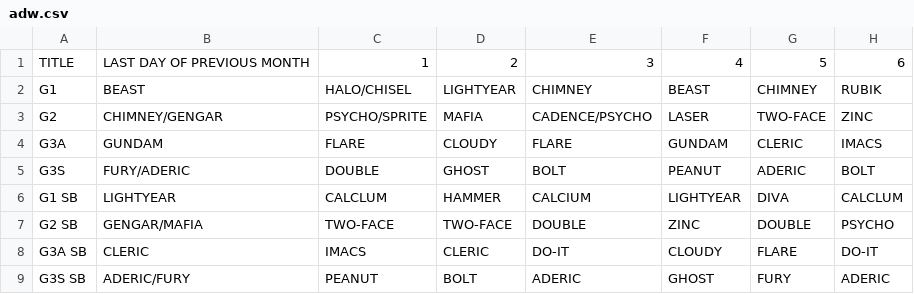
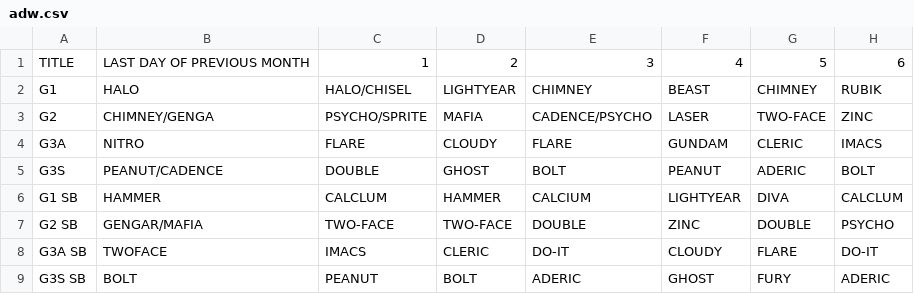
Before and after one commit to nairdash/telegrambot3, a CSV file: data/database/adw/adw.csv, drawn as a sheet; only a part is shown; the diff names each change by its address in the sheet, - before the commit and + after, or states it on an @@ line.

Commit message:
Update adw.csv

```diff
--- a/data/database/adw/adw.csv
+++ b/data/database/adw/adw.csv
-B2: BEAST
+B2: HALO
-B3: CHIMNEY/GENGAR
+B3: CHIMNEY/GENGA
-B4: GUNDAM
+B4: NITRO
-B5: FURY/ADERIC
+B5: PEANUT/CADENCE
-B6: LIGHTYEAR
+B6: HAMMER
-B8: CLERIC
+B8: TWOFACE
-B9: ADERIC/FURY
+B9: BOLT
```
